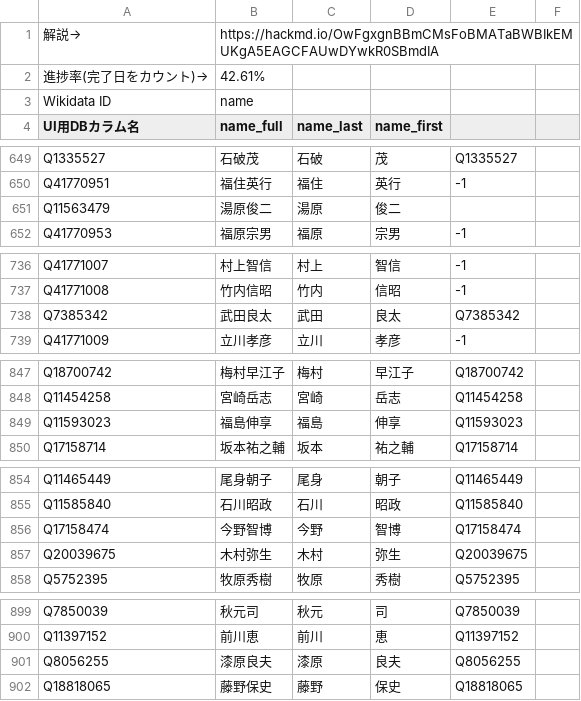
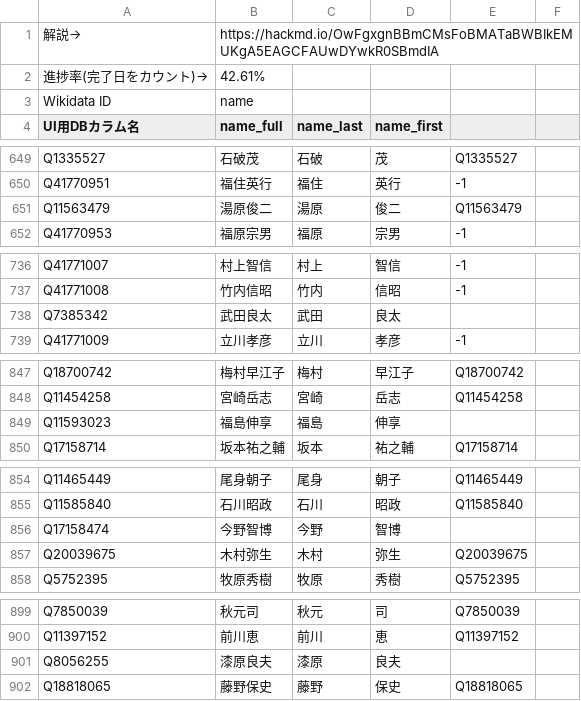
Before and after one commit to hkwi/shuin48pre, a CSV file: docs/gdoc_gray_db_5.csv, drawn as a sheet; only a part is shown, gaps mark what is left out; the diff covers the shown part only.

```diff
--- a/docs/gdoc_gray_db_5.csv
+++ b/docs/gdoc_gray_db_5.csv
@@ -650,3 +650,3 @@ Q1335527,石破茂,石破,茂,Q1335527,
 Q41770951,福住英行,福住,英行,-1,
-Q11563479,湯原俊二,湯原,俊二,,
+Q11563479,湯原俊二,湯原,俊二,Q11563479,
 Q41770953,福原宗男,福原,宗男,-1,
@@ -737,3 +737,3 @@ Q41771007,村上智信,村上,智信,-1,
 Q41771008,竹内信昭,竹内,信昭,-1,
-Q7385342,武田良太,武田,良太,Q7385342,
+Q7385342,武田良太,武田,良太,,
 Q41771009,立川孝彦,立川,孝彦,-1,
@@ -848,3 +848,3 @@ Q18700742,梅村早江子,梅村,早江子,Q18700742,
 Q11454258,宮崎岳志,宮崎,岳志,Q11454258,
-Q11593023,福島伸享,福島,伸享,Q11593023,
+Q11593023,福島伸享,福島,伸享,,
 Q17158714,坂本祐之輔,坂本,祐之輔,Q17158714,
@@ -855,3 +855,3 @@ Q11465449,尾身朝子,尾身,朝子,Q11465449,
 Q11585840,石川昭政,石川,昭政,Q11585840,
-Q17158474,今野智博,今野,智博,Q17158474,
+Q17158474,今野智博,今野,智博,,
 Q20039675,木村弥生,木村,弥生,Q20039675,
@@ -900,3 +900,3 @@ Q7850039,秋元司,秋元,司,Q7850039,
 Q11397152,前川恵,前川,恵,Q11397152,
-Q8056255,漆原良夫,漆原,良夫,Q8056255,
+Q8056255,漆原良夫,漆原,良夫,,
 Q18818065,藤野保史,藤野,保史,Q18818065,
```
Also changed, not shown: 17 edited cells elsewhere in this file.
